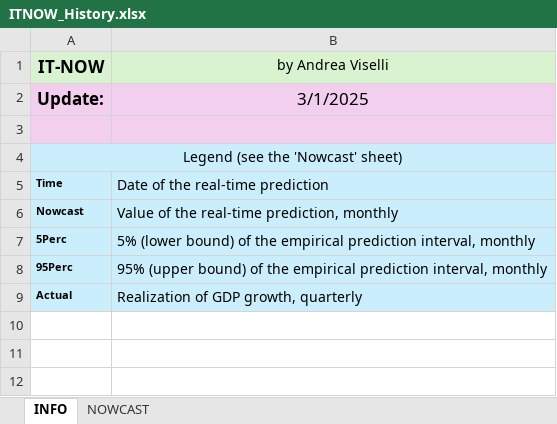
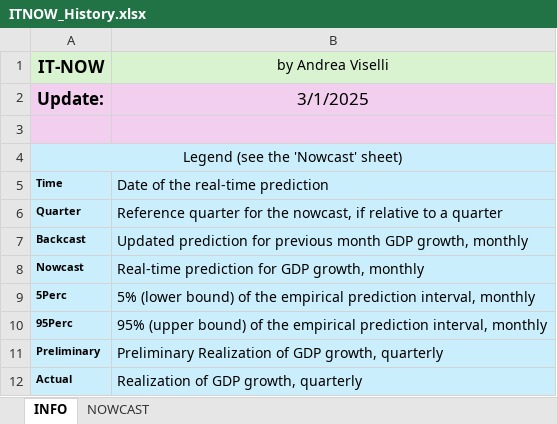
Before and after one commit to andreaviselli/andreaviselli.github.io, an Excel workbook: static/ITNOW/ITNOW_History.xlsx, sheet INFO, drawn as a sheet; values as stored, in another font and other column widths than the file's, no borders; addresses are those after the commit; the diff names each change by its address in the sheet, - before the commit and + after, or states it on an @@ line.

```diff
--- a/static/ITNOW/ITNOW_History.xlsx (sheet INFO)
+++ b/static/ITNOW/ITNOW_History.xlsx (sheet INFO)
+row 6: Quarter | Reference quarter for the nowcast, if relative to a quarter
+row 7: Backcast | Updated prediction for previous month GDP growth, monthly
-B8 (by Andrea Viselli): Value of the real-time prediction, monthly
+B8 (by Andrea Viselli): Real-time prediction for GDP growth, monthly
+row 11: Preliminary | Preliminary Realization of GDP growth, quarterly
```
Also changed, not shown: sheet NOWCAST, 4 other files.
